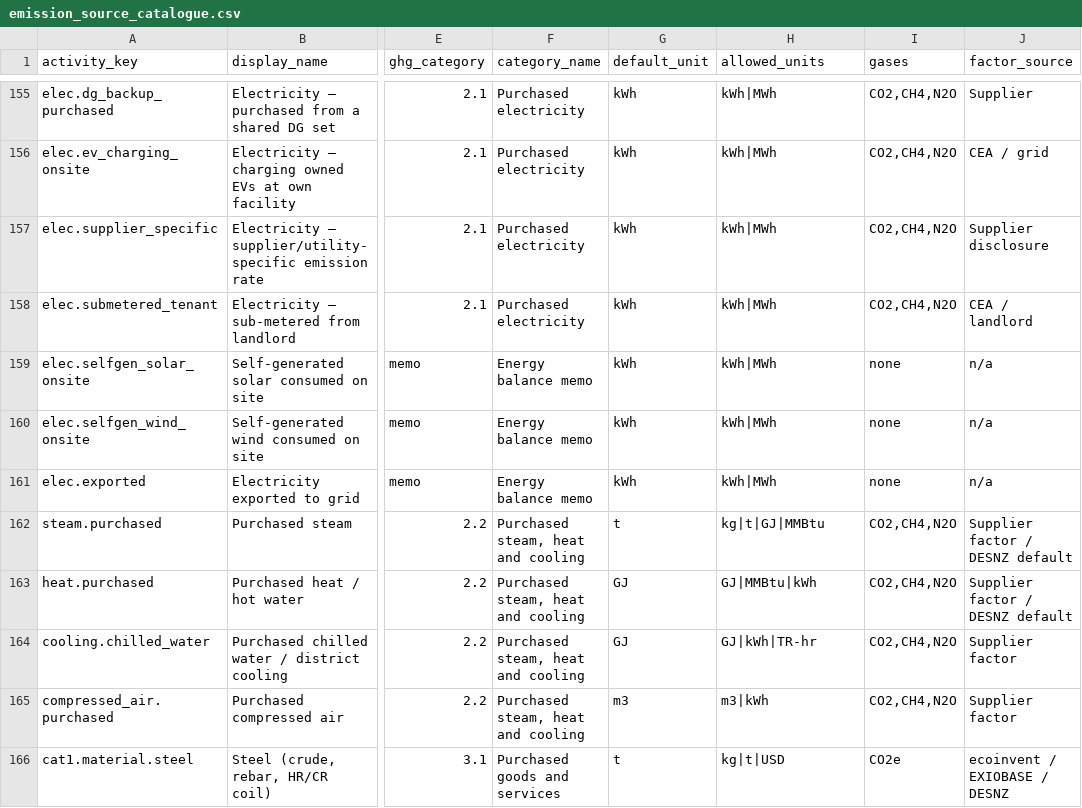
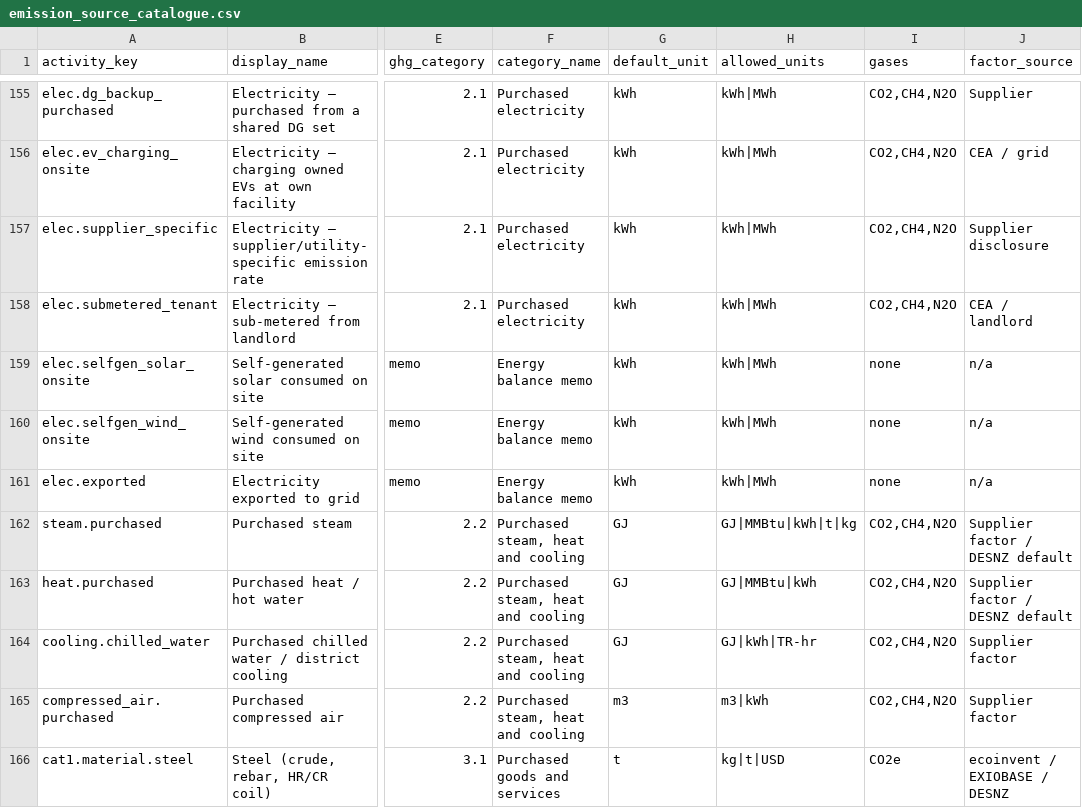
Before and after one commit to aravindjk03/invty-ghg-portal, a CSV file: data/emission_source_catalogue.csv, drawn as a sheet; only a part is shown, gaps mark what is left out; the diff names each change by its address in the sheet, - before the commit and + after, or states it on an @@ line.

```diff
--- a/data/emission_source_catalogue.csv
+++ b/data/emission_source_catalogue.csv
-G162 (default_unit): t
+G162 (default_unit): GJ
-H162 (allowed_units): kg|t|GJ|MMBtu
+H162 (allowed_units): GJ|MMBtu|kWh|t|kg
```
Also changed, not shown: data/catalogue_engine_map.csv, frontend/src/data/emission_source_catalogue.csv, 25 other files.
